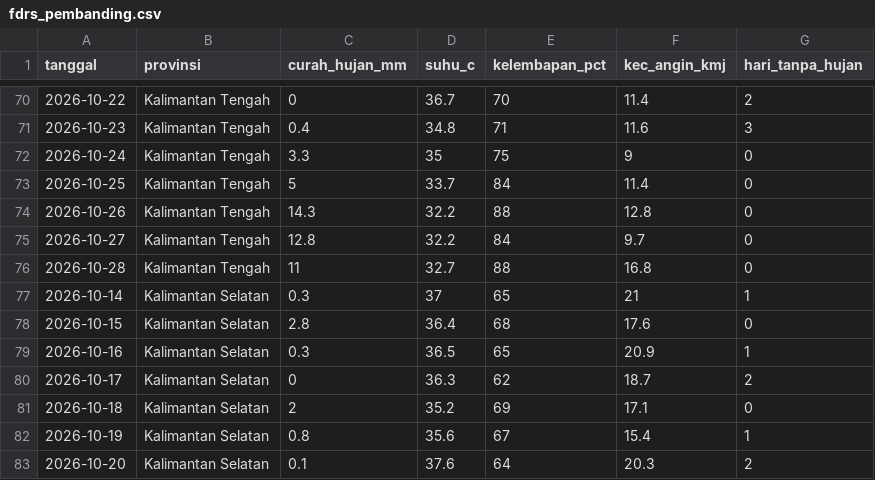
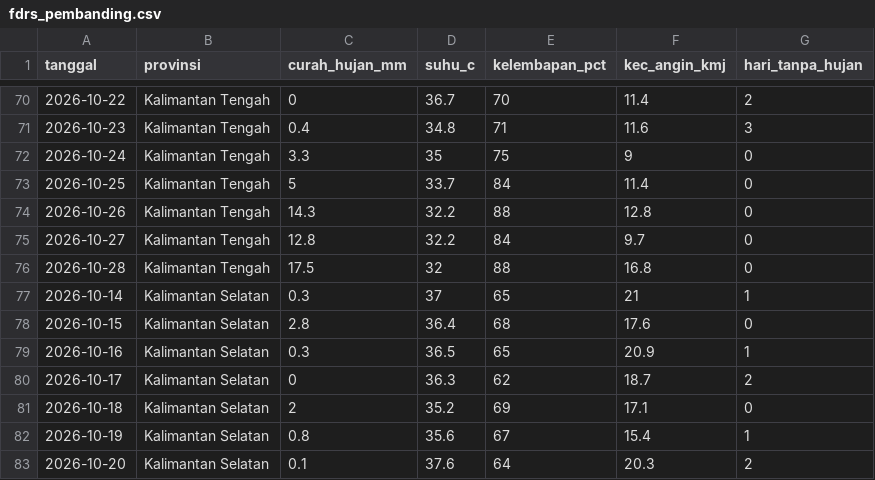
Before and after one commit to pantau-bencana/karhutla-dashboard, a CSV file: data/live/fdrs_pembanding.csv, drawn as a sheet; only a part is shown, gaps mark what is left out; the diff covers the shown part only.

```diff
--- a/data/live/fdrs_pembanding.csv
+++ b/data/live/fdrs_pembanding.csv
@@ -75,3 +75,3 @@ tanggal,provinsi,curah_hujan_mm,suhu_c,kelembapan_pct,kec_angin_kmj,hari_tanpa_h
 2026-10-27,Kalimantan Tengah,12.8,32.2,84,9.7,0
-2026-10-28,Kalimantan Tengah,11,32.7,88,16.8,0
+2026-10-28,Kalimantan Tengah,17.5,32,88,16.8,0
 2026-10-14,Kalimantan Selatan,0.3,37,65,21,1
```
Also changed, not shown: 18 edited cells elsewhere in this file, data/live/bmkg-cap-prov.csv, data/live/bmkg-cap.csv, 14 other files.
